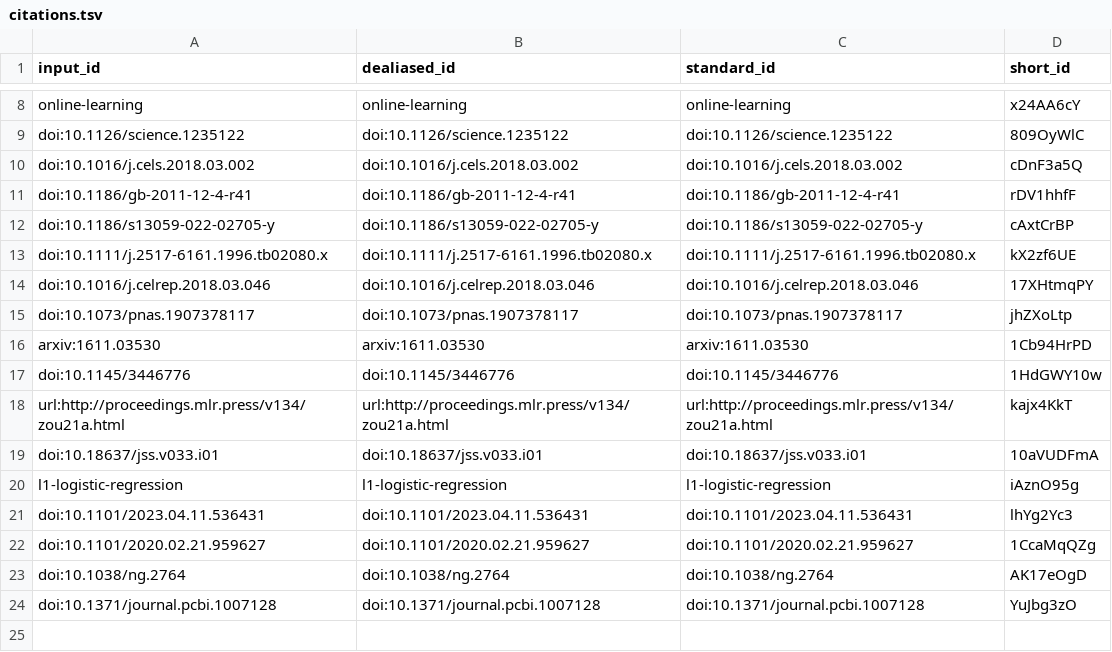
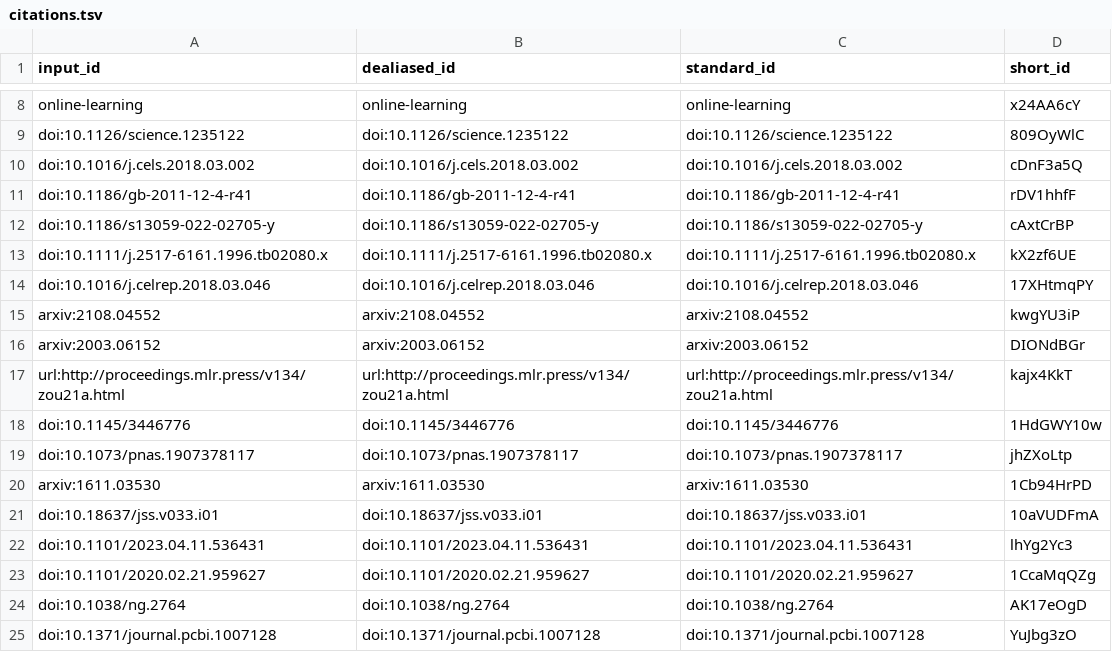
Before and after one commit to greenelab/optimizer-manuscript, a TSV file: citations.tsv, drawn as a sheet; only a part is shown, gaps mark what is left out.

Commit message:
Merge pull request #12 from jjc2718/update_discussion [ci skip]
This build is based on
https://github.com/greenelab/optimizer-manuscript/commit/b4b9aa192f33dfc6cf2260efb08d7bd474a7c3d4.

This commit was created by the following CI build and job:
https://github.com/greenelab/optimizer-manuscript/commit/b4b9aa192f33dfc6cf2260efb08d7bd474a7c3d4/checks
https://github.com/greenelab/optimizer-manuscript/actions/runs/5222647727

```diff
--- a/citations.tsv
+++ b/citations.tsv
@@ -14,8 +14,9 @@ doi:10.1111/j.2517-6161.1996.tb02080.x	doi:10.1111/j.2517-6161.1996.tb02080.x	do
 doi:10.1016/j.celrep.2018.03.046	doi:10.1016/j.celrep.2018.03.046	doi:10.1016/j.celrep.2018.03.046	17XHtmqPY
+arxiv:2108.04552	arxiv:2108.04552	arxiv:2108.04552	kwgYU3iP
+arxiv:2003.06152	arxiv:2003.06152	arxiv:2003.06152	DIONdBGr
+url:http://proceedings.mlr.press/v134/zou21a.html	url:http://proceedings.mlr.press/v134/zou21a.html	url:http://proceedings.mlr.press/v134/zou21a.html	kajx4KkT
+doi:10.1145/3446776	doi:10.1145/3446776	doi:10.1145/3446776	1HdGWY10w
 doi:10.1073/pnas.1907378117	doi:10.1073/pnas.1907378117	doi:10.1073/pnas.1907378117	jhZXoLtp
 arxiv:1611.03530	arxiv:1611.03530	arxiv:1611.03530	1Cb94HrPD
-doi:10.1145/3446776	doi:10.1145/3446776	doi:10.1145/3446776	1HdGWY10w
-url:http://proceedings.mlr.press/v134/zou21a.html	url:http://proceedings.mlr.press/v134/zou21a.html	url:http://proceedings.mlr.press/v134/zou21a.html	kajx4KkT
 doi:10.18637/jss.v033.i01	doi:10.18637/jss.v033.i01	doi:10.18637/jss.v033.i01	10aVUDFmA
-l1-logistic-regression	l1-logistic-regression	l1-logistic-regression	iAznO95g
 doi:10.1101/2023.04.11.536431	doi:10.1101/2023.04.11.536431	doi:10.1101/2023.04.11.536431	lhYg2Yc3
```
Also changed, not shown: 7 other files.
